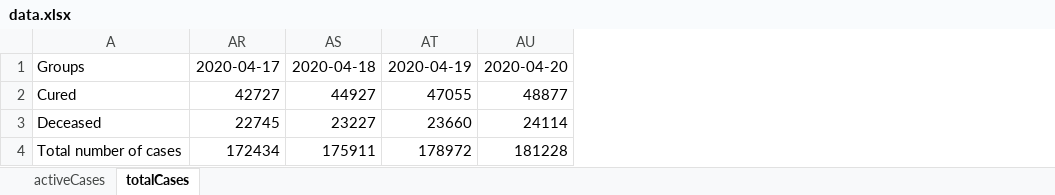
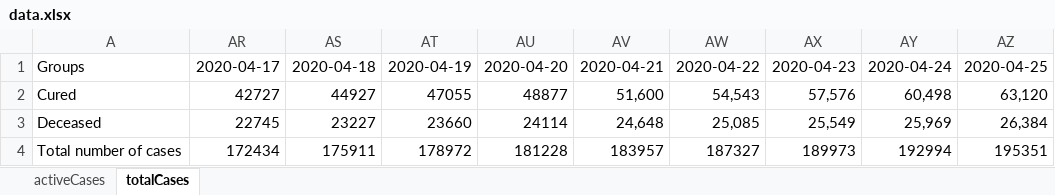
Before and after one commit to robertobastone/ICE, an Excel workbook: data.xlsx, sheet totalCases, drawn as a sheet; values as stored, in another font and other column widths than the file's, no borders; the diff names each change by its address in the sheet, - before the commit and + after, or states it on an @@ line.

Commit message:
new data

```diff
--- a/data.xlsx (sheet totalCases)
+++ b/data.xlsx (sheet totalCases)
+column AV, rows 1-4: 2020-04-21 | 51,600 | 24,648 | 183957
+column AW, rows 1-4: 2020-04-22 | 54,543 | 25,085 | 187327
+column AX, rows 1-4: 2020-04-23 | 57,576 | 25,549 | 189973
+column AY, rows 1-4: 2020-04-24 | 60,498 | 25,969 | 192994
+column AZ, rows 1-4: 2020-04-25 | 63,120 | 26,384 | 195351
```
Also changed, not shown: sheet activeCases, 30 other files.
